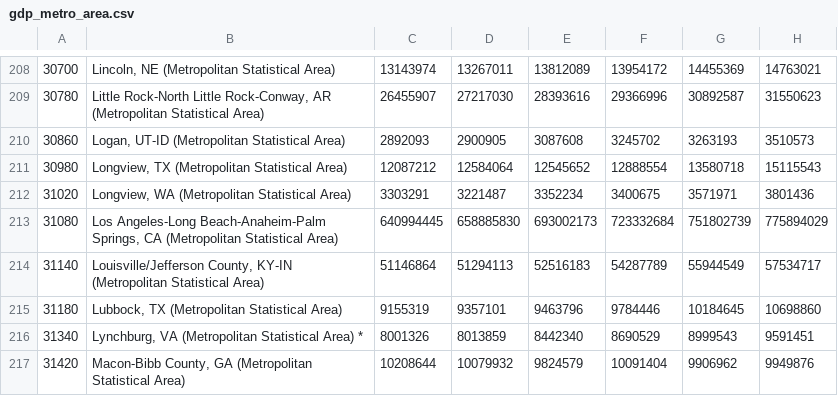
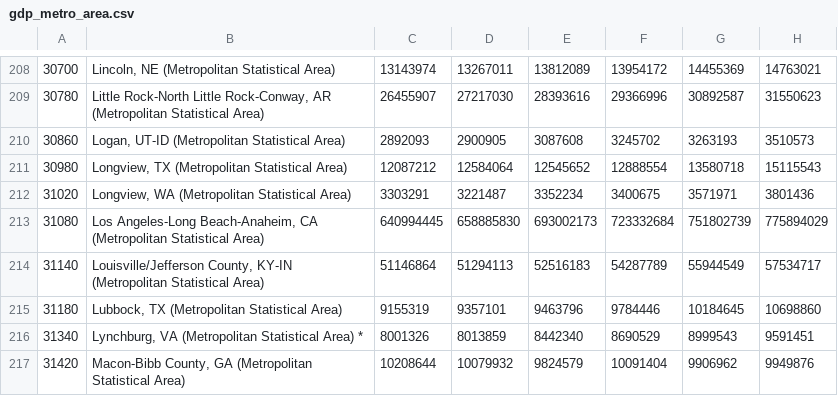
Before and after one commit to Speeb04/SDSS-Datathon, a CSV file: Resources/Cases/Airline Tickets/gdp_metro_area.csv, drawn as a sheet; only a part is shown, gaps mark what is left out; the diff names each change by its address in the sheet, - before the commit and + after, or states it on an @@ line.

Commit message:
Changed Erroneous in Dataset

```diff
--- a/Resources/Cases/Airline Tickets/gdp_metro_area.csv
+++ b/Resources/Cases/Airline Tickets/gdp_metro_area.csv
-B213: Los Angeles-Long Beach-Anaheim-Palm Springs, CA (Metropolitan…
+B213: Los Angeles-Long Beach-Anaheim, CA (Metropolitan…
```
